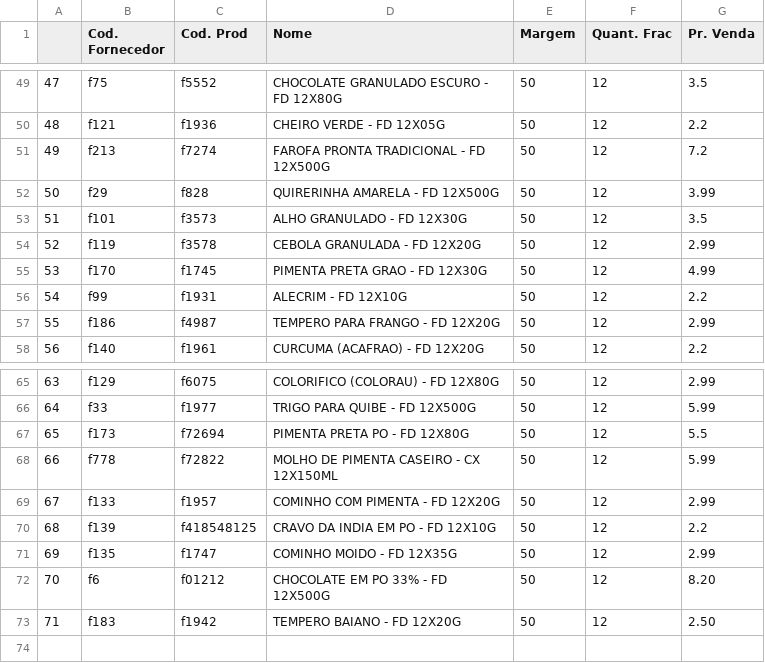
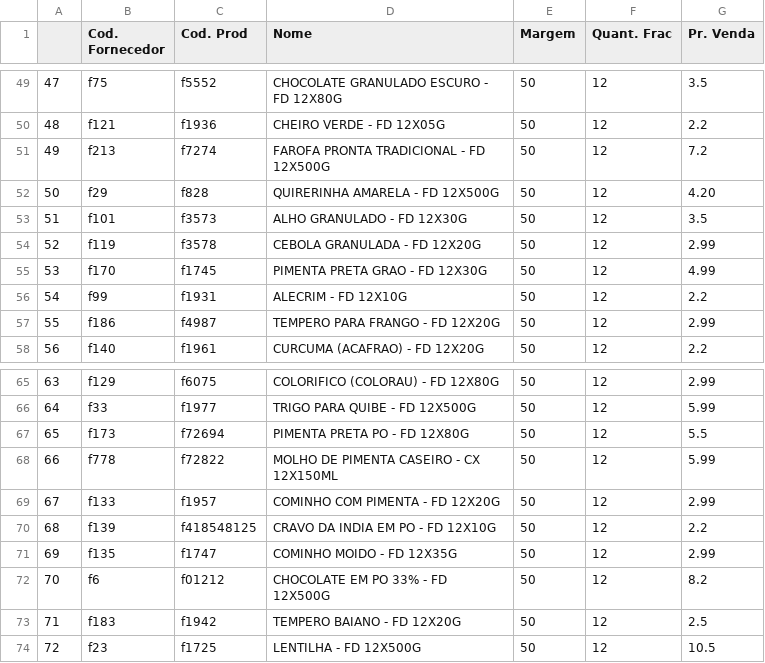
Before and after one commit to I3run01/PY-Auto-Preco-V2, a CSV file: RD BD.csv, drawn as a sheet; only a part is shown, gaps mark what is left out.

```diff
--- a/RD BD.csv
+++ b/RD BD.csv
@@ -51,3 +51,3 @@
 49,f213,f7274,FAROFA PRONTA TRADICIONAL - FD 12X500G,50,12,7.2
-50,f29,f828,QUIRERINHA AMARELA - FD 12X500G,50,12,3.99
+50,f29,f828,QUIRERINHA AMARELA - FD 12X500G,50,12,4.20
 51,f101,f3573,ALHO GRANULADO - FD 12X30G,50,12,3.5
@@ -71,3 +71,4 @@
 69,f135,f1747,COMINHO MOIDO - FD 12X35G,50,12,2.99
-70,f6,f01212,CHOCOLATE EM PO 33% - FD 12X500G,50,12,8.20
-71,f183,f1942,TEMPERO BAIANO - FD 12X20G,50,12,2.50
+70,f6,f01212,CHOCOLATE EM PO 33% - FD 12X500G,50,12,8.2
+71,f183,f1942,TEMPERO BAIANO - FD 12X20G,50,12,2.5
+72,f23,f1725,LENTILHA - FD 12X500G,50,12,10.5
```
